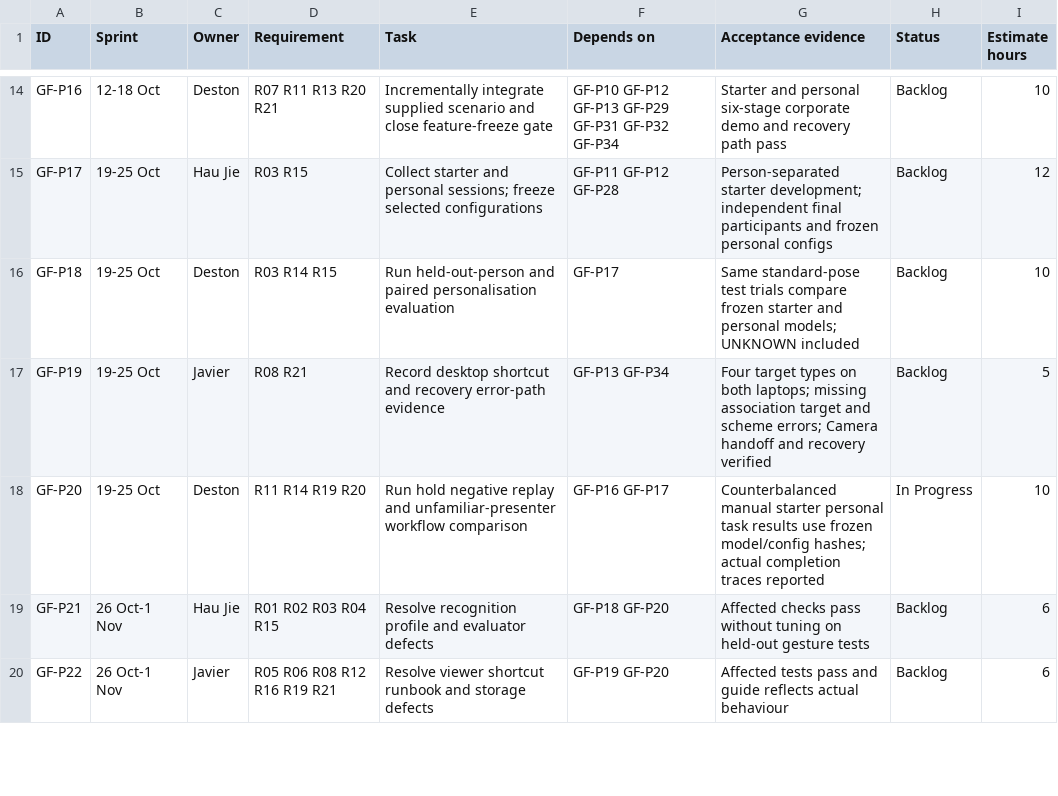
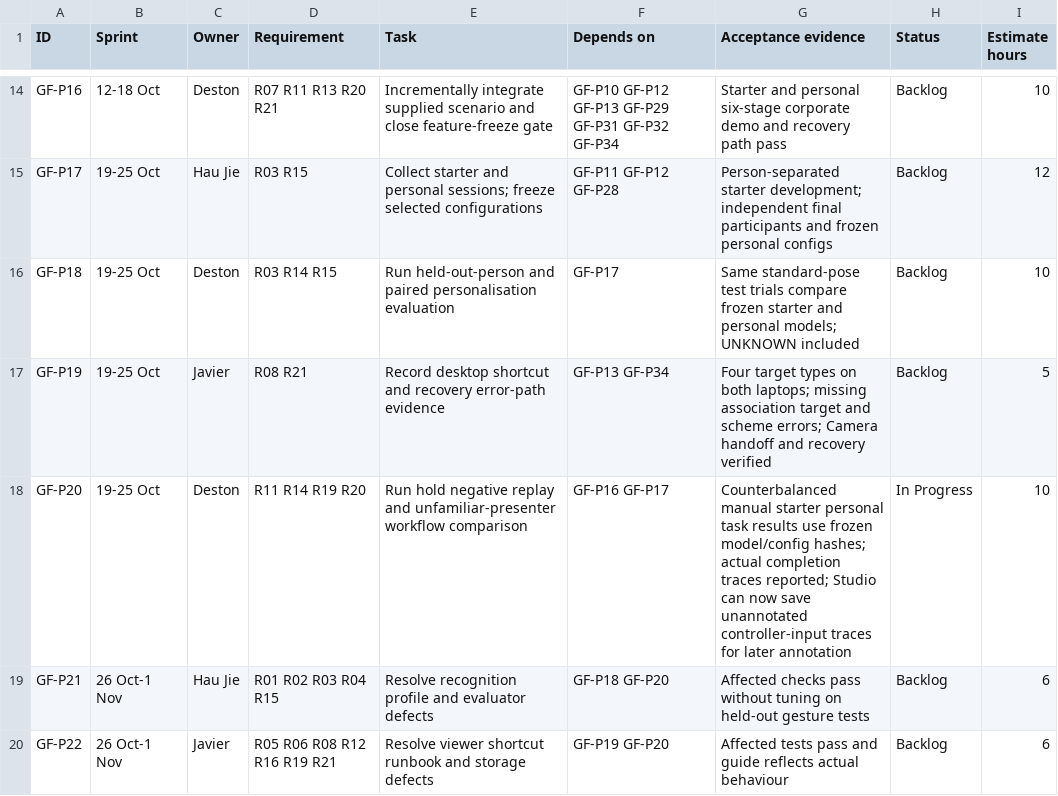
Before and after one commit to Chi944/GestureForge, a CSV file: docs/project/TEAM_BACKLOG.csv, drawn as a sheet; only a part is shown, gaps mark what is left out.

Commit message:
Record Studio evaluation traces

```diff
--- a/docs/project/TEAM_BACKLOG.csv
+++ b/docs/project/TEAM_BACKLOG.csv
@@ -17,3 +17,3 @@ GF-P18,19-25 Oct,Deston,R03 R14 R15,Run held-out-person and paired personalisati
 GF-P19,19-25 Oct,Javier,R08 R21,Record desktop shortcut and recovery error-path evidence,GF-P13 GF-P34,Four target types on both laptops; missing association target and scheme errors; Camera handoff and recovery verified,Backlog,5
-GF-P20,19-25 Oct,Deston,R11 R14 R19 R20,Run hold negative replay and unfamiliar-presenter workflow comparison,GF-P16 GF-P17,Counterbalanced manual starter personal task results use frozen model/config hashes; actual completion traces reported,In Progress,10
+GF-P20,19-25 Oct,Deston,R11 R14 R19 R20,Run hold negative replay and unfamiliar-presenter workflow comparison,GF-P16 GF-P17,Counterbalanced manual starter personal task results use frozen model/config hashes; actual completion traces reported; Studio can now save unannotated controller-input traces for later annotation,In Progress,10
 GF-P21,26 Oct-1 Nov,Hau Jie,R01 R02 R03 R04 R15,Resolve recognition profile and evaluator defects,GF-P18 GF-P20,Affected checks pass without tuning on held-out gesture tests,Backlog,6
```
Also changed, not shown: 10 other files.
